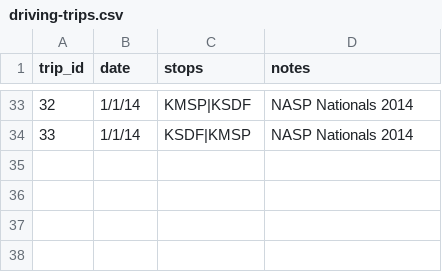
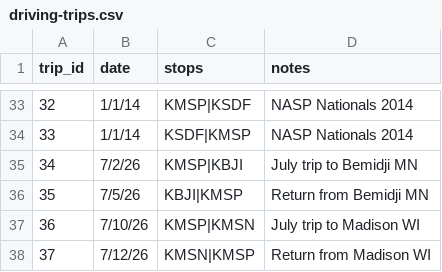
Before and after one commit to cpstrommen/strommen.github.io, a CSV file: assets/routes/driving-trips.csv, drawn as a sheet; only a part is shown, gaps mark what is left out; the diff names each change by its address in the sheet, - before the commit and + after, or states it on an @@ line.

Commit message:
Add new driving trip entries for July 2026, including trips to Bemidji MN and Madison WI

```diff
--- a/assets/routes/driving-trips.csv
+++ b/assets/routes/driving-trips.csv
+row 35: 34 | 7/2/26 | KMSP|KBJI | July trip to Bemidji MN
+row 36: 35 | 7/5/26 | KBJI|KMSP | Return from Bemidji MN
+row 37: 36 | 7/10/26 | KMSP|KMSN | July trip to Madison WI
+row 38: 37 | 7/12/26 | KMSN|KMSP | Return from Madison WI
```
Also changed, not shown: 1 other file.
